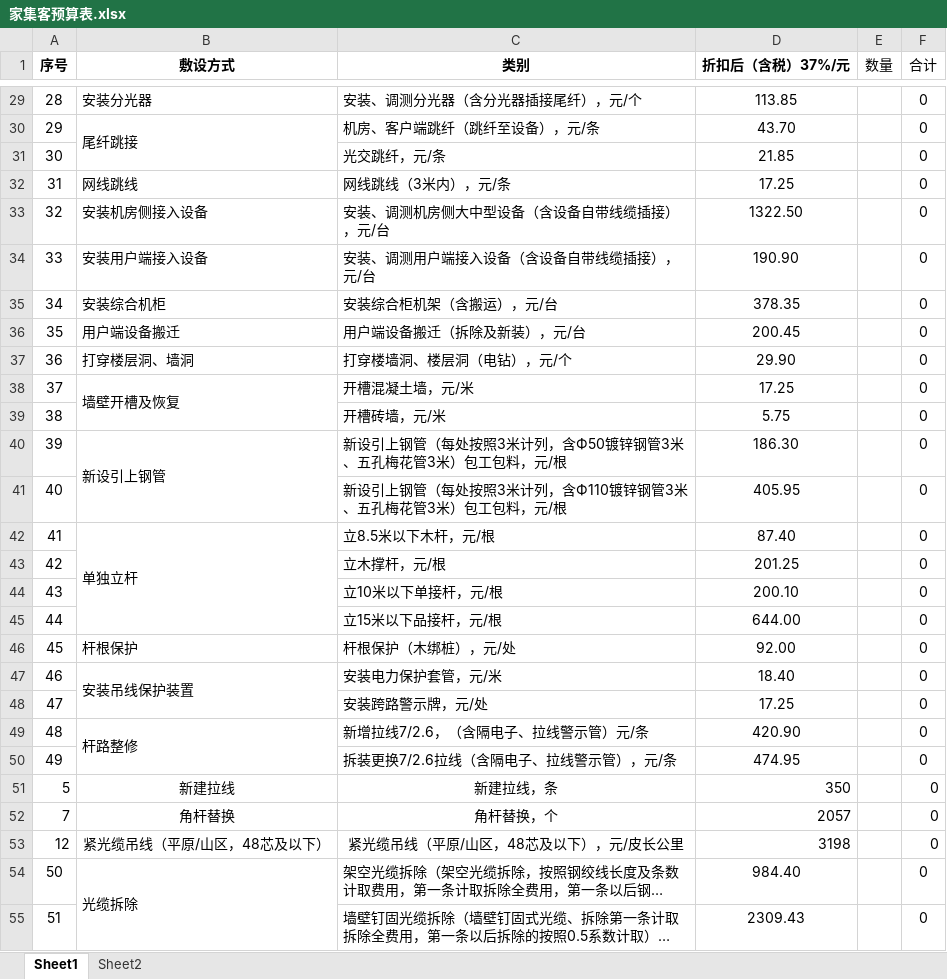
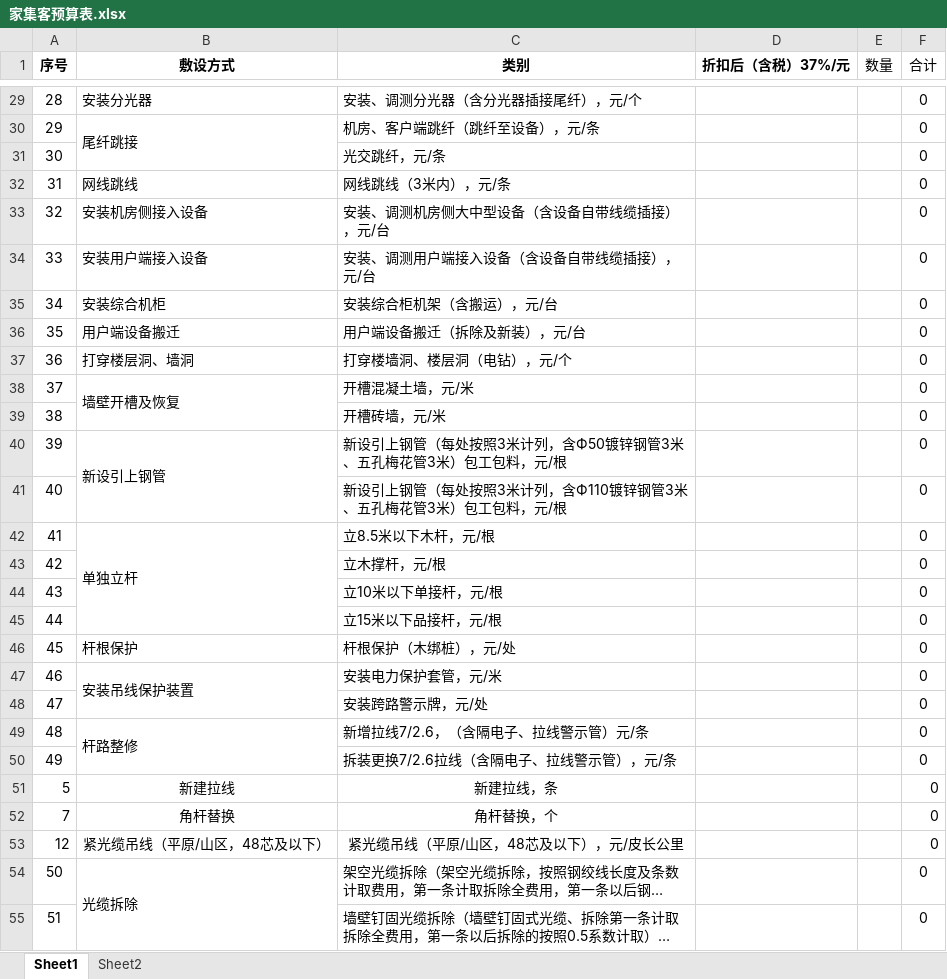
Before and after one commit to mjz1029/HomeandCorporateCustomerCostProject, an Excel workbook: doc/家集客预算表.xlsx, sheet Sheet1, drawn as a sheet; only a part is shown, gaps mark what is left out; long unchanged cells end in …; values as stored, in another font and other column widths than the file's, no borders; the diff covers the shown part only; the diff names each change by its address in the sheet, - before the commit and + after, or states it on an @@ line.

```diff
--- a/doc/家集客预算表.xlsx (sheet Sheet1)
+++ b/doc/家集客预算表.xlsx (sheet Sheet1)
-D29 (折扣后（含税）37%/元): 113.85
+D29 (折扣后（含税）37%/元): (empty)
-D30 (折扣后（含税）37%/元): 43.70
+D30 (折扣后（含税）37%/元): (empty)
-D31 (折扣后（含税）37%/元): 21.85
+D31 (折扣后（含税）37%/元): (empty)
-D32 (折扣后（含税）37%/元): 17.25
+D32 (折扣后（含税）37%/元): (empty)
-D33 (折扣后（含税）37%/元): 1322.50
+D33 (折扣后（含税）37%/元): (empty)
-D34 (折扣后（含税）37%/元): 190.90
+D34 (折扣后（含税）37%/元): (empty)
-D35 (折扣后（含税）37%/元): 378.35
+D35 (折扣后（含税）37%/元): (empty)
-D36 (折扣后（含税）37%/元): 200.45
+D36 (折扣后（含税）37%/元): (empty)
-D37 (折扣后（含税）37%/元): 29.90
+D37 (折扣后（含税）37%/元): (empty)
-D38 (折扣后（含税）37%/元): 17.25
+D38 (折扣后（含税）37%/元): (empty)
-D39 (折扣后（含税）37%/元): 5.75
+D39 (折扣后（含税）37%/元): (empty)
-D40 (折扣后（含税）37%/元): 186.30
+D40 (折扣后（含税）37%/元): (empty)
-D41 (折扣后（含税）37%/元): 405.95
+D41 (折扣后（含税）37%/元): (empty)
-D42 (折扣后（含税）37%/元): 87.40
+D42 (折扣后（含税）37%/元): (empty)
-D43 (折扣后（含税）37%/元): 201.25
+D43 (折扣后（含税）37%/元): (empty)
-D44 (折扣后（含税）37%/元): 200.10
+D44 (折扣后（含税）37%/元): (empty)
-D45 (折扣后（含税）37%/元): 644.00
+D45 (折扣后（含税）37%/元): (empty)
-D46 (折扣后（含税）37%/元): 92.00
+D46 (折扣后（含税）37%/元): (empty)
-D47 (折扣后（含税）37%/元): 18.40
+D47 (折扣后（含税）37%/元): (empty)
-D48 (折扣后（含税）37%/元): 17.25
+D48 (折扣后（含税）37%/元): (empty)
-D49 (折扣后（含税）37%/元): 420.90
+D49 (折扣后（含税）37%/元): (empty)
-D50 (折扣后（含税）37%/元): 474.95
+D50 (折扣后（含税）37%/元): (empty)
-D51 (折扣后（含税）37%/元): 350
+D51 (折扣后（含税）37%/元): (empty)
-D52 (折扣后（含税）37%/元): 2057
+D52 (折扣后（含税）37%/元): (empty)
-D53 (折扣后（含税）37%/元): 3198
+D53 (折扣后（含税）37%/元): (empty)
-D54 (折扣后（含税）37%/元): 984.40
+D54 (折扣后（含税）37%/元): (empty)
-D55 (折扣后（含税）37%/元): 2309.43
+D55 (折扣后（含税）37%/元): (empty)
```
Also changed, not shown: 30 edited cells elsewhere in this sheet, sheet Sheet2.
